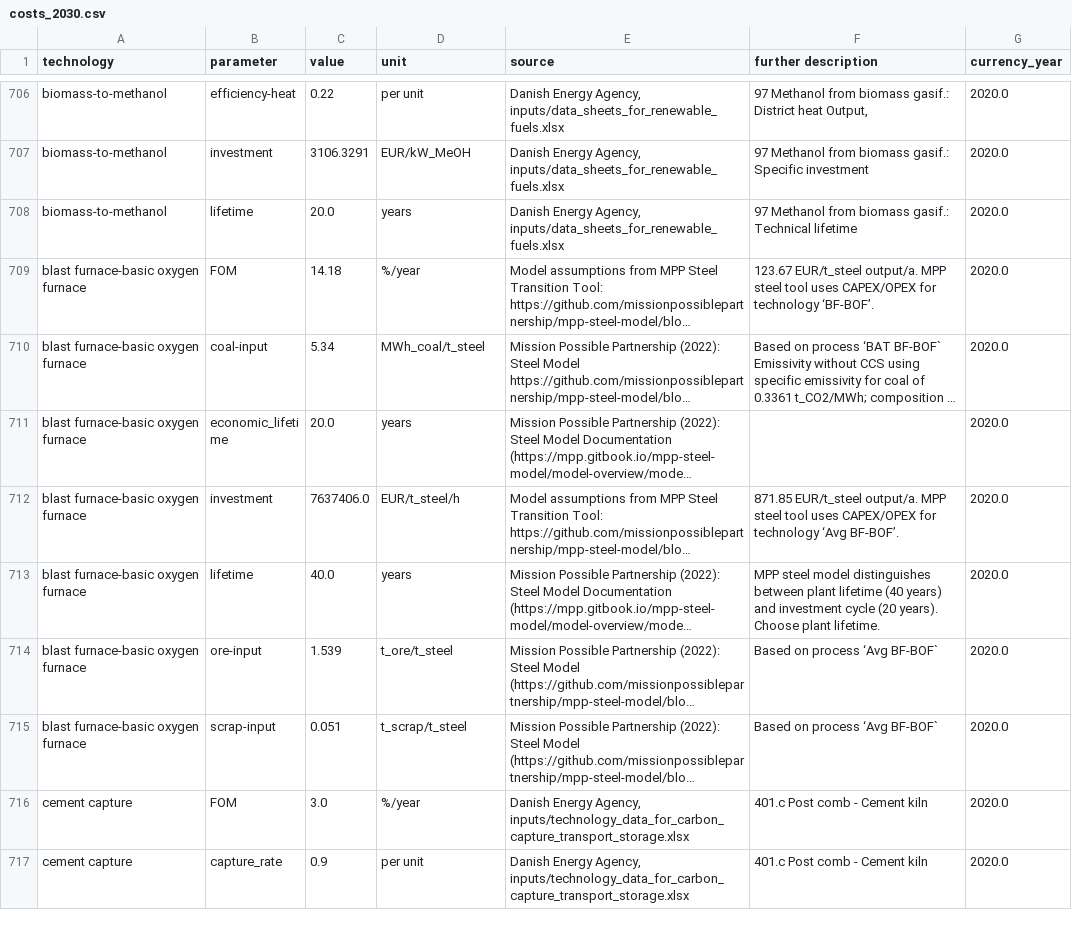
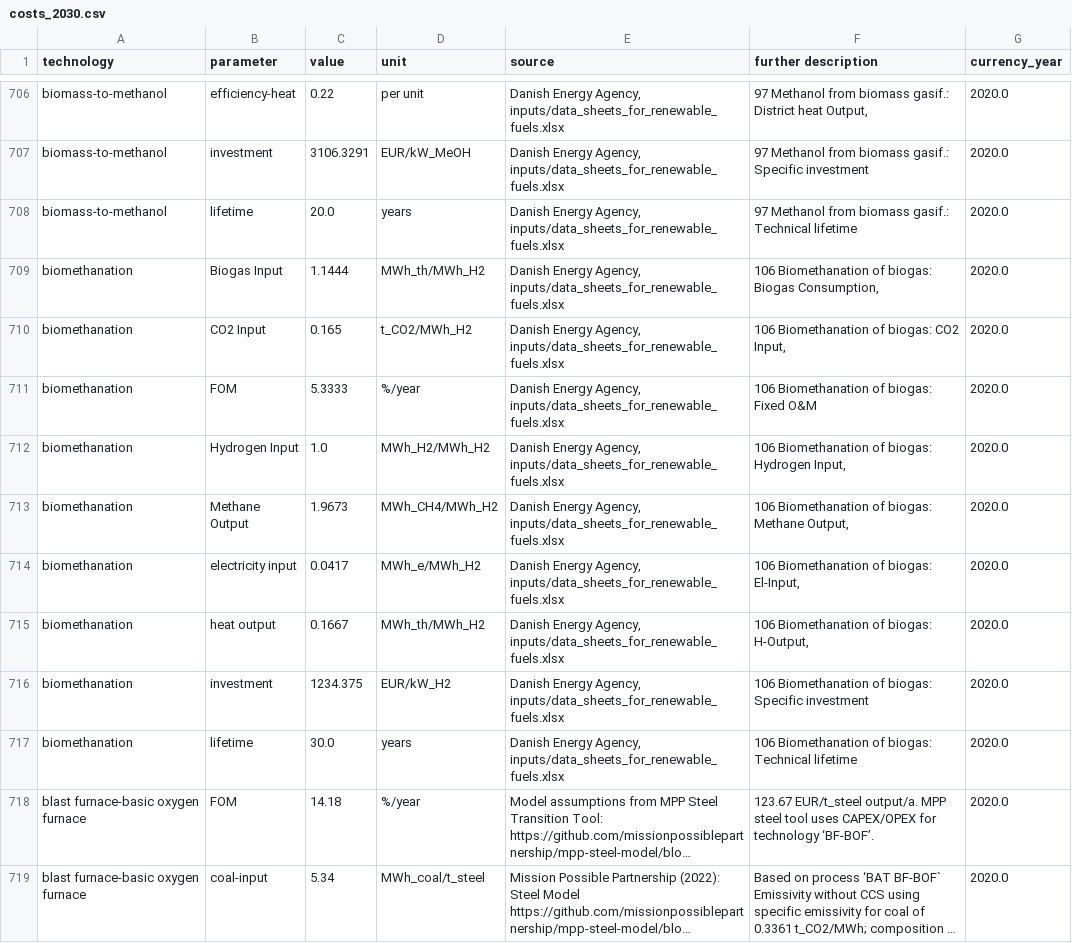
Before and after one commit to PyPSA/technology-data, a CSV file: outputs/costs_2030.csv, drawn as a sheet; only a part is shown, gaps mark what is left out; the shorter side is filled out with more unchanged rows; long unchanged cells end in …; the diff names each change by its address in the sheet, - before the commit and + after, or states it on an @@ line.

```diff
--- a/outputs/costs_2030.csv
+++ b/outputs/costs_2030.csv
+row 709: biomethanation | Biogas Input | 1.1444 | MWh_th/MWh_H2 | Danish Energy Agency, inputs/data_sheets_for_renewable_fuels.xlsx | 106 Biomethanation of biogas: Biogas Consumption, | 2020.0
+row 710: biomethanation | CO2 Input | 0.165 | t_CO2/MWh_H2 | Danish Energy Agency, inputs/data_sheets_for_renewable_fuels.xlsx | 106 Biomethanation of biogas: CO2 Input, | 2020.0
+row 711: biomethanation | FOM | 5.3333 | %/year | Danish Energy Agency, inputs/data_sheets_for_renewable_fuels.xlsx | 106 Biomethanation of biogas: Fixed O&M | 2020.0
+row 712: biomethanation | Hydrogen Input | 1.0 | MWh_H2/MWh_H2 | Danish Energy Agency, inputs/data_sheets_for_renewable_fuels.xlsx | 106 Biomethanation of biogas: Hydrogen Input, | 2020.0
+row 713: biomethanation | Methane Output | 1.9673 | MWh_CH4/MWh_H2 | Danish Energy Agency, inputs/data_sheets_for_renewable_fuels.xlsx | 106 Biomethanation of biogas: Methane Output, | 2020.0
+row 714: biomethanation | electricity input | 0.0417 | MWh_e/MWh_H2 | Danish Energy Agency, inputs/data_sheets_for_renewable_fuels.xlsx | 106 Biomethanation of biogas: El-Input, | 2020.0
+row 715: biomethanation | heat output | 0.1667 | MWh_th/MWh_H2 | Danish Energy Agency, inputs/data_sheets_for_renewable_fuels.xlsx | 106 Biomethanation of biogas: H-Output, | 2020.0
+row 716: biomethanation | investment | 1234.375 | EUR/kW_H2 | Danish Energy Agency, inputs/data_sheets_for_renewable_fuels.xlsx | 106 Biomethanation of biogas: Specific investment | 2020.0
+row 717: biomethanation | lifetime | 30.0 | years | Danish Energy Agency, inputs/data_sheets_for_renewable_fuels.xlsx | 106 Biomethanation of biogas: Technical lifetime | 2020.0
```
Also changed, not shown: outputs/costs_2020.csv, outputs/costs_2025.csv, 12 other files.
